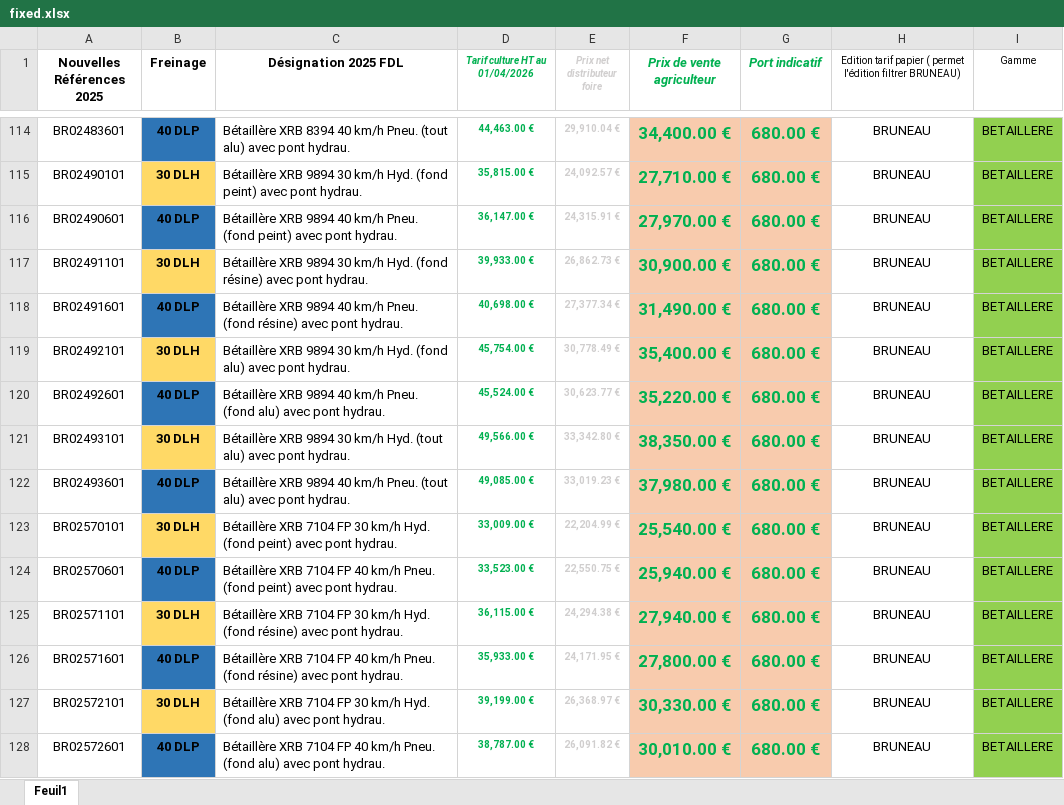
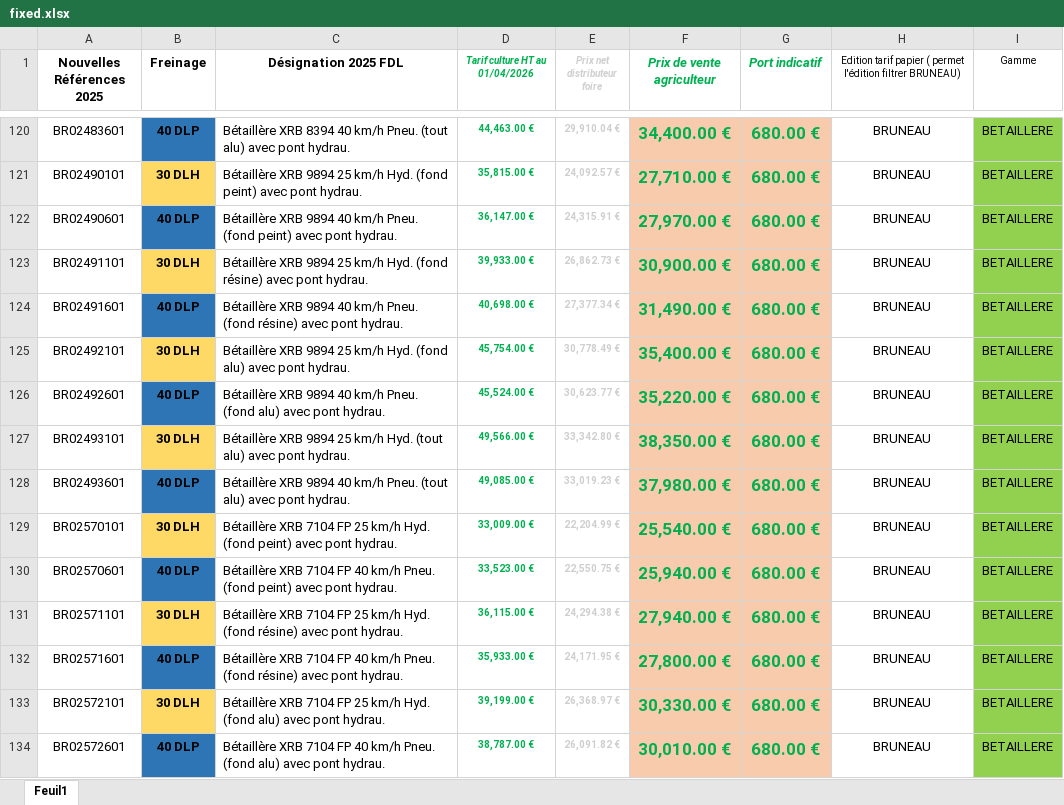
Before and after one commit to apapillon-tech/app-tarifs-salons, an Excel workbook: fixed.xlsx, sheet Feuil1, drawn as a sheet; only a part is shown, gaps mark what is left out; values as stored, in another font and other column widths than the file's, no borders; conditional formats not drawn; addresses are those after the commit; the diff covers the shown part only; the diff names each change by its address in the sheet, - before the commit and + after, or states it on an @@ line.

```diff
--- a/fixed.xlsx (sheet Feuil1)
+++ b/fixed.xlsx (sheet Feuil1)
-C121 (Désignation 2025 FDL): …XRB 9894 30 km/h Hyd.…
+C121 (Désignation 2025 FDL): …XRB 9894 25 km/h Hyd.…
-C123 (Désignation 2025 FDL): …XRB 9894 30 km/h Hyd.…
+C123 (Désignation 2025 FDL): …XRB 9894 25 km/h Hyd.…
-C125 (Désignation 2025 FDL): …XRB 9894 30 km/h Hyd.…
+C125 (Désignation 2025 FDL): …XRB 9894 25 km/h Hyd.…
-C127 (Désignation 2025 FDL): …XRB 9894 30 km/h Hyd.…
+C127 (Désignation 2025 FDL): …XRB 9894 25 km/h Hyd.…
-C129 (Désignation 2025 FDL): …7104 FP 30 km/h Hyd.…
+C129 (Désignation 2025 FDL): …7104 FP 25 km/h Hyd.…
-C131 (Désignation 2025 FDL): …7104 FP 30 km/h Hyd.…
+C131 (Désignation 2025 FDL): …7104 FP 25 km/h Hyd.…
-C133 (Désignation 2025 FDL): …7104 FP 30 km/h Hyd.…
+C133 (Désignation 2025 FDL): …7104 FP 25 km/h Hyd.…
```
Also changed, not shown: 9 added rows, 88 edited cells and cell formats elsewhere in this sheet, formulas that keep their value.
